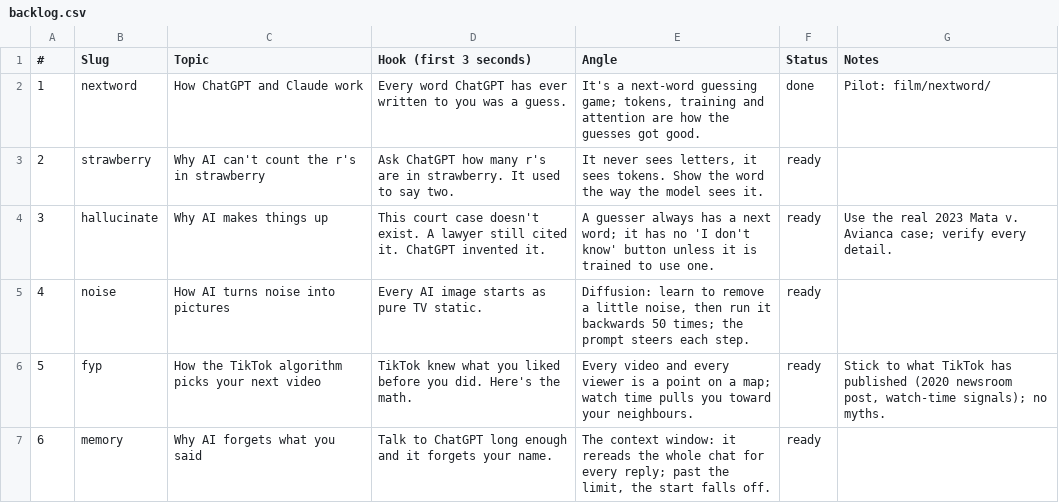
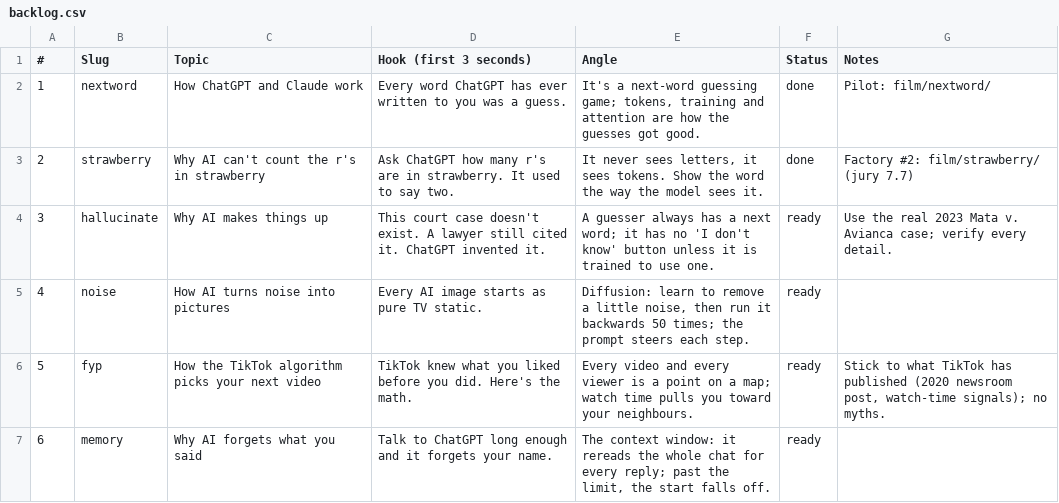
Before and after one commit to Wrexist/molindesign, a CSV file: factory/backlog.csv, drawn as a sheet; only a part is shown.

```diff
--- a/factory/backlog.csv
+++ b/factory/backlog.csv
@@ -2,3 +2,3 @@
 1,nextword,How ChatGPT and Claude work,Every word ChatGPT has ever written to you was a guess.,"It's a next-word guessing game; tokens, training and attention are how the guesses got good.",done,Pilot: film/nextword/
-2,strawberry,Why AI can't count the r's in strawberry,Ask ChatGPT how many r's are in strawberry. It used to say two.,"It never sees letters, it sees tokens. Show the word the way the model sees it.",ready,
+2,strawberry,Why AI can't count the r's in strawberry,Ask ChatGPT how many r's are in strawberry. It used to say two.,"It never sees letters, it sees tokens. Show the word the way the model sees it.",done,Factory #2: film/strawberry/ (jury 7.7)
 3,hallucinate,Why AI makes things up,This court case doesn't exist. A lawyer still cited it. ChatGPT invented it.,A guesser always has a next word; it has no 'I don't know' button unless it is trained to use one.,ready,Use the real 2023 Mata v. Avianca case; verify every detail.
```
